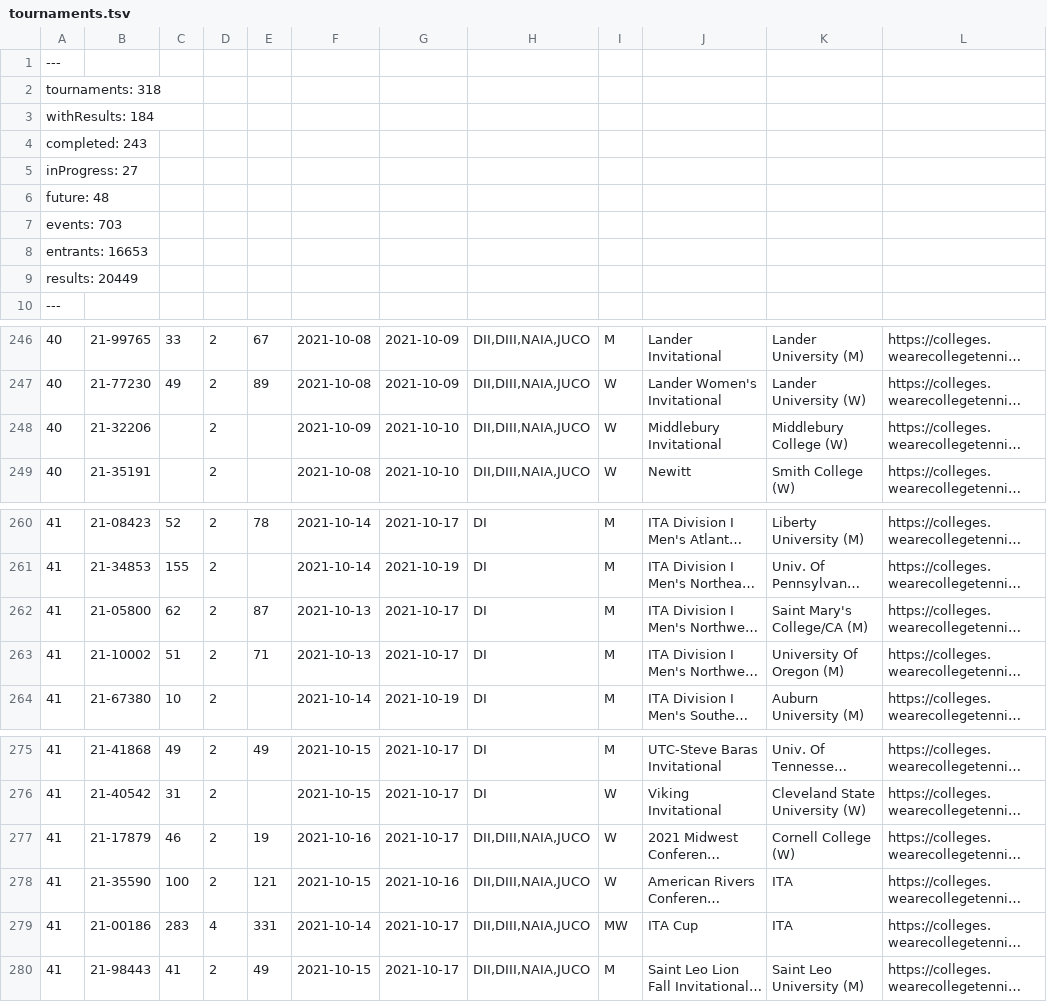
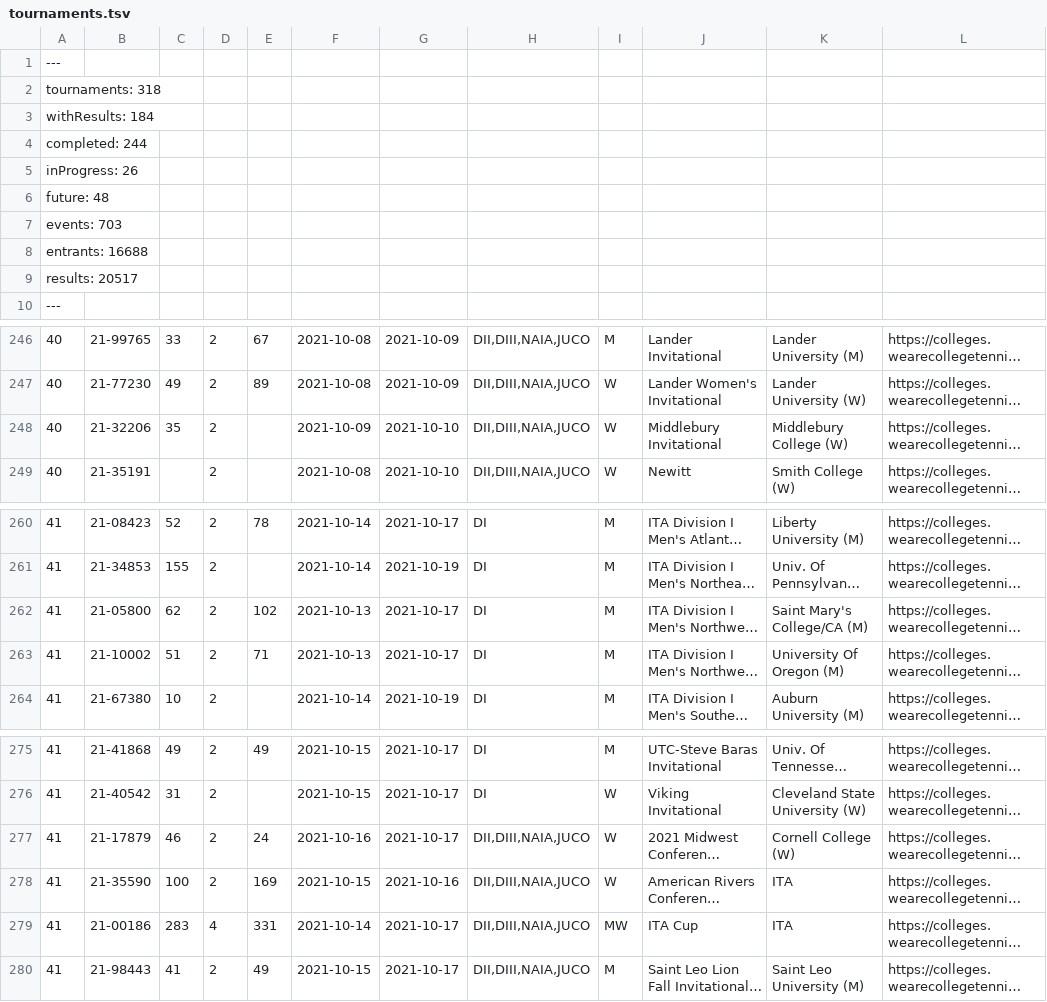
Before and after one commit to slam10s/college-data, a TSV file: 2021-22/tournaments.tsv, drawn as a sheet; only a part is shown, gaps mark what is left out; long unchanged cells end in …; the diff names each change by its address in the sheet, - before the commit and + after, or states it on an @@ line.

```diff
--- a/2021-22/tournaments.tsv
+++ b/2021-22/tournaments.tsv
-A4: completed: 243
+A4: completed: 244
-A5: inProgress: 27
+A5: inProgress: 26
-A8: entrants: 16653
+A8: entrants: 16688
-A9: results: 20449
+A9: results: 20517
-C248: (empty)
+C248: 35
-E262: 87
+E262: 102
-E277: 19
+E277: 24
-E278: 121
+E278: 169
```
Also changed, not shown: 2021-22/events.tsv, 2021-22/men-doubles.tsv, 4 other files.
